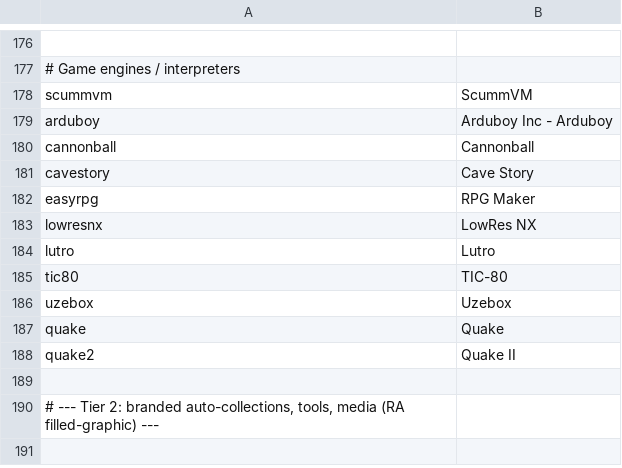
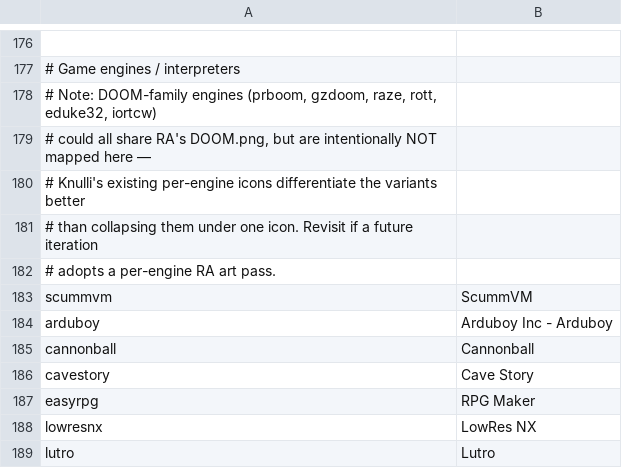
Before and after one commit to barretstorck/es-theme-xmb-psp, a TSV file: scripts/ra-mapping.tsv, drawn as a sheet; only a part is shown, gaps mark what is left out; the shorter side is filled out with more unchanged rows; the diff names each change by its address in the sheet, - before the commit and + after, or states it on an @@ line.

```diff
--- a/scripts/ra-mapping.tsv
+++ b/scripts/ra-mapping.tsv
+row 178: # Note: DOOM-family engines (prboom, gzdoom, raze, rott, eduke32, iortcw)
+row 179: # could all share RA's DOOM.png, but are intentionally NOT mapped here —
+row 180: # Knulli's existing per-engine icons differentiate the variants better
+row 181: # than collapsing them under one icon. Revisit if a future iteration
+row 182: # adopts a per-engine RA art pass.
```
